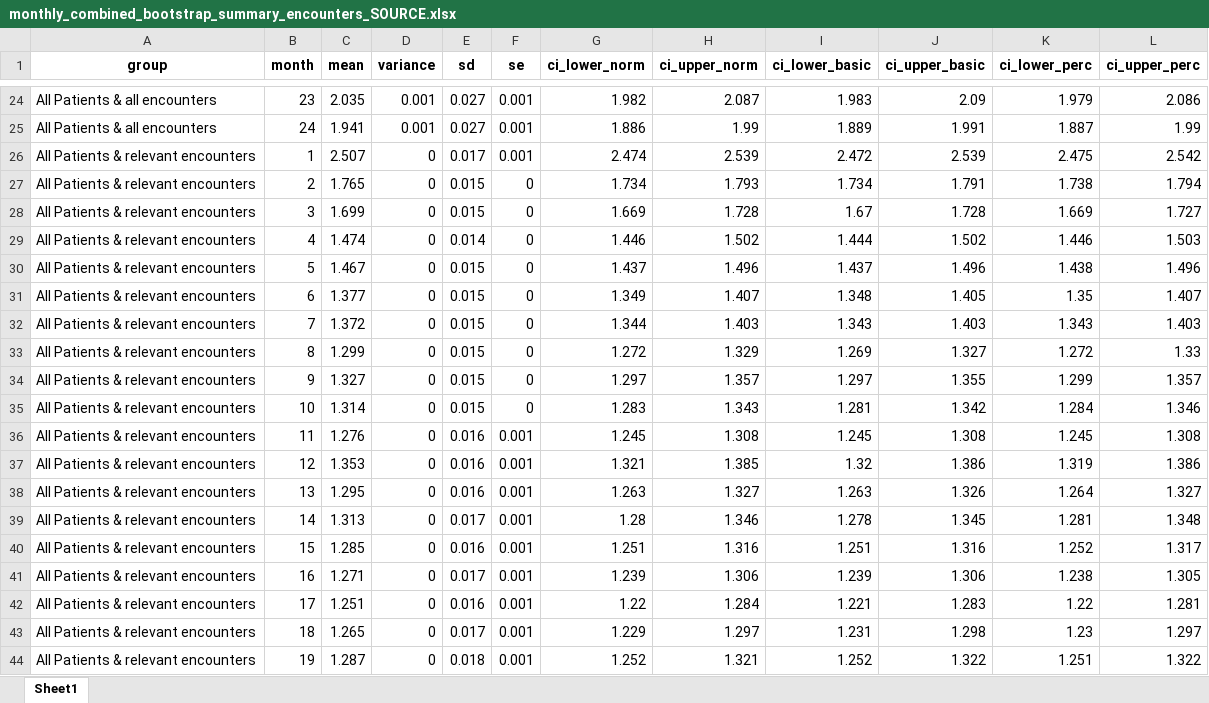
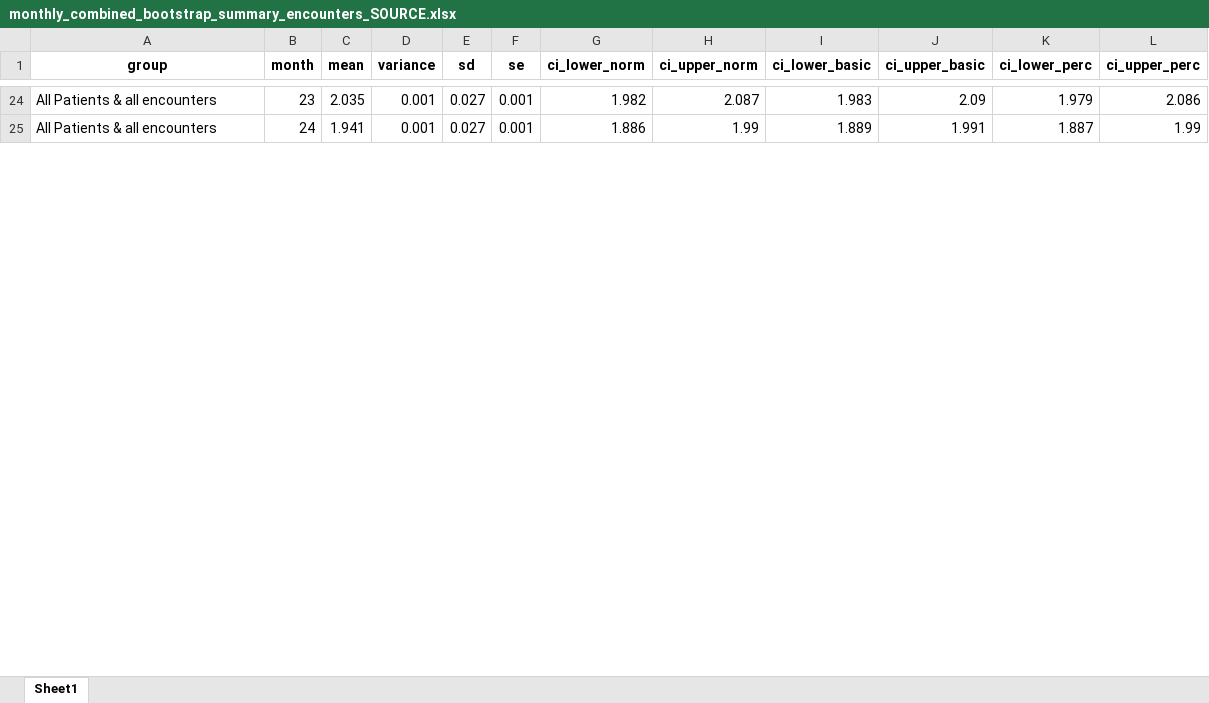
Before and after one commit to HEOR-NDORMS/OMOP-Validation-Study, an Excel workbook: CPRD Raw Analysis/Results/Monthly/monthly_combined_bootstrap_summary_encounters_SOURCE.xlsx, sheet Sheet1, drawn as a sheet; only a part is shown, gaps mark what is left out; values as stored, in another font and other column widths than the file's, no borders; the diff covers the shown part only; the diff names each change by its address in the sheet, - before the commit and + after, or states it on an @@ line.

```diff
--- a/CPRD Raw Analysis/Results/Monthly/monthly_combined_bootstrap_summary_encounters_SOURCE.xlsx (sheet Sheet1)
+++ b/CPRD Raw Analysis/Results/Monthly/monthly_combined_bootstrap_summary_encounters_SOURCE.xlsx (sheet Sheet1)
-row 26: All Patients & relevant encounters | 1 | 2.507 | 0 | 0.017 | 0.001 | 2.474 | 2.539 | 2.472 | 2.539 | 2.475 | 2.542
-row 27: All Patients & relevant encounters | 2 | 1.765 | 0 | 0.015 | 0 | 1.734 | 1.793 | 1.734 | 1.791 | 1.738 | 1.794
-row 28: All Patients & relevant encounters | 3 | 1.699 | 0 | 0.015 | 0 | 1.669 | 1.728 | 1.67 | 1.728 | 1.669 | 1.727
-row 29: All Patients & relevant encounters | 4 | 1.474 | 0 | 0.014 | 0 | 1.446 | 1.502 | 1.444 | 1.502 | 1.446 | 1.503
-row 30: All Patients & relevant encounters | 5 | 1.467 | 0 | 0.015 | 0 | 1.437 | 1.496 | 1.437 | 1.496 | 1.438 | 1.496
-row 31: All Patients & relevant encounters | 6 | 1.377 | 0 | 0.015 | 0 | 1.349 | 1.407 | 1.348 | 1.405 | 1.35 | 1.407
-row 32: All Patients & relevant encounters | 7 | 1.372 | 0 | 0.015 | 0 | 1.344 | 1.403 | 1.343 | 1.403 | 1.343 | 1.403
-row 33: All Patients & relevant encounters | 8 | 1.299 | 0 | 0.015 | 0 | 1.272 | 1.329 | 1.269 | 1.327 | 1.272 | 1.33
-row 34: All Patients & relevant encounters | 9 | 1.327 | 0 | 0.015 | 0 | 1.297 | 1.357 | 1.297 | 1.355 | 1.299 | 1.357
-row 35: All Patients & relevant encounters | 10 | 1.314 | 0 | 0.015 | 0 | 1.283 | 1.343 | 1.281 | 1.342 | 1.284 | 1.346
-row 36: All Patients & relevant encounters | 11 | 1.276 | 0 | 0.016 | 0.001 | 1.245 | 1.308 | 1.245 | 1.308 | 1.245 | 1.308
-row 37: All Patients & relevant encounters | 12 | 1.353 | 0 | 0.016 | 0.001 | 1.321 | 1.385 | 1.32 | 1.386 | 1.319 | 1.386
-row 38: All Patients & relevant encounters | 13 | 1.295 | 0 | 0.016 | 0.001 | 1.263 | 1.327 | 1.263 | 1.326 | 1.264 | 1.327
-row 39: All Patients & relevant encounters | 14 | 1.313 | 0 | 0.017 | 0.001 | 1.28 | 1.346 | 1.278 | 1.345 | 1.281 | 1.348
-row 40: All Patients & relevant encounters | 15 | 1.285 | 0 | 0.016 | 0.001 | 1.251 | 1.316 | 1.251 | 1.316 | 1.252 | 1.317
-row 41: All Patients & relevant encounters | 16 | 1.271 | 0 | 0.017 | 0.001 | 1.239 | 1.306 | 1.239 | 1.306 | 1.238 | 1.305
-row 42: All Patients & relevant encounters | 17 | 1.251 | 0 | 0.016 | 0.001 | 1.22 | 1.284 | 1.221 | 1.283 | 1.22 | 1.281
-row 43: All Patients & relevant encounters | 18 | 1.265 | 0 | 0.017 | 0.001 | 1.229 | 1.297 | 1.231 | 1.298 | 1.23 | 1.297
-row 44: All Patients & relevant encounters | 19 | 1.287 | 0 | 0.018 | 0.001 | 1.252 | 1.321 | 1.252 | 1.322 | 1.251 | 1.322
```
Also changed, not shown: 29 removed rows and 152 edited cells elsewhere in this sheet, CPRD Raw Analysis/Results/Monthly/monthly_combined_bootstrap_summary_costs_SOURCE.xlsx, CPRD Raw Analysis/Results/Yearly/yearly_combined_bootstrap_summary_costs_SOURCE.xlsx, 23 other files.
